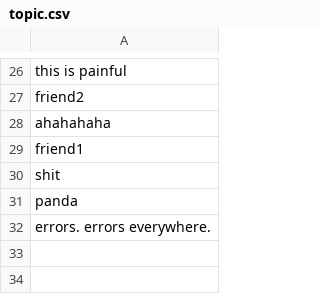
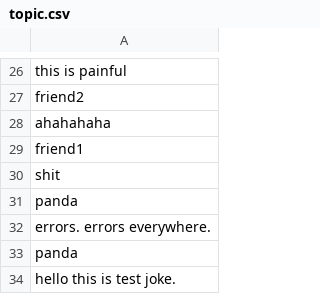
Before and after one commit to aHorqque/206website, a CSV file: data/topic.csv, drawn as a sheet; only a part is shown, gaps mark what is left out.

```diff
--- a/data/topic.csv
+++ b/data/topic.csv
@@ -32 +32,3 @@ panda
 errors. errors everywhere.
+panda
+hello this is test joke.
```
Also changed, not shown: data/members.csv, 1 other file.
